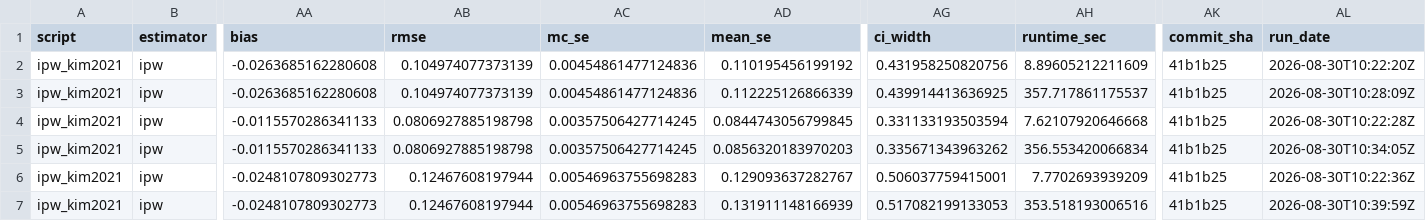
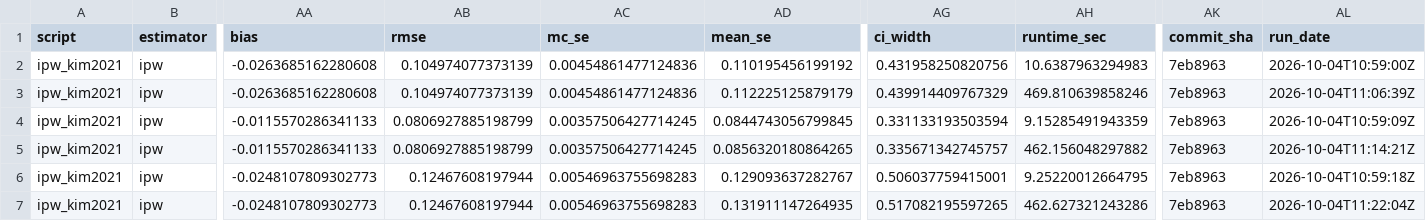
Before and after one commit to ncn-foreigners/nonprobsvy-coverage, a CSV file: results/ipw/ipw_kim2021_coverage.csv, drawn as a sheet; only a part is shown, gaps mark what is left out; the diff names each change by its address in the sheet, - before the commit and + after, or states it on an @@ line.

```diff
--- a/results/ipw/ipw_kim2021_coverage.csv
+++ b/results/ipw/ipw_kim2021_coverage.csv
-AH2 (runtime_sec): 8.89605212211609
+AH2 (runtime_sec): 10.6387963294983
-AK2:AK7 (commit_sha): 41b1b25
+AK2:AK7 (commit_sha): 7eb8963
-AL2 (run_date): 2026-08-30T10:22:20Z
+AL2 (run_date): 2026-10-04T10:59:00Z
-AD3 (mean_se): 0.112225126866339
+AD3 (mean_se): 0.112225125879179
-AG3 (ci_width): 0.439914413636925
+AG3 (ci_width): 0.439914409767329
-AH3 (runtime_sec): 357.717861175537
+AH3 (runtime_sec): 469.810639858246
-AL3 (run_date): 2026-08-30T10:28:09Z
+AL3 (run_date): 2026-10-04T11:06:39Z
-AB4:AB5 (rmse): 0.0806927885198798
+AB4:AB5 (rmse): 0.0806927885198799
-AH4 (runtime_sec): 7.62107920646668
+AH4 (runtime_sec): 9.15285491943359
-AL4 (run_date): 2026-08-30T10:22:28Z
+AL4 (run_date): 2026-10-04T10:59:09Z
-AD5 (mean_se): 0.0856320183970203
+AD5 (mean_se): 0.0856320180864265
-AG5 (ci_width): 0.335671343963262
+AG5 (ci_width): 0.335671342745757
-AH5 (runtime_sec): 356.553420066834
+AH5 (runtime_sec): 462.156048297882
-AL5 (run_date): 2026-08-30T10:34:05Z
+AL5 (run_date): 2026-10-04T11:14:21Z
-AH6 (runtime_sec): 7.7702693939209
+AH6 (runtime_sec): 9.25220012664795
-AL6 (run_date): 2026-08-30T10:22:36Z
+AL6 (run_date): 2026-10-04T10:59:18Z
-AD7 (mean_se): 0.131911148166939
+AD7 (mean_se): 0.131911147264935
-AG7 (ci_width): 0.517082199133053
+AG7 (ci_width): 0.517082195597265
-AH7 (runtime_sec): 353.518193006516
+AH7 (runtime_sec): 462.627321243286
-AL7 (run_date): 2026-08-30T10:39:59Z
+AL7 (run_date): 2026-10-04T11:22:04Z
```
Also changed, not shown: results/ipw/ipw_gee_coverage.csv, results/ipw/ipw_gee_metadata.csv, 5 other files.
